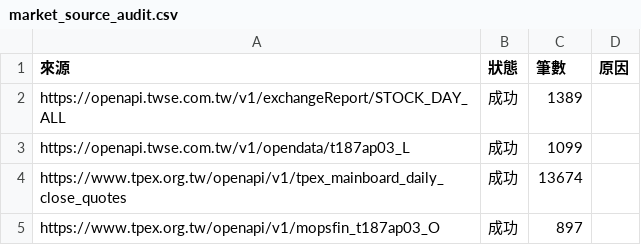
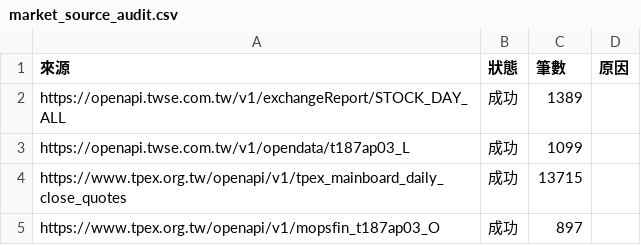
Before and after one commit to hank0509-hash/etf-buy-radar, a CSV file: site/market_source_audit.csv, drawn as a sheet.

```diff
--- a/site/market_source_audit.csv
+++ b/site/market_source_audit.csv
@@ -3,3 +3,3 @@ https://openapi.twse.com.tw/v1/exchangeReport/STOCK_DAY_ALL,成功,1389,
 https://openapi.twse.com.tw/v1/opendata/t187ap03_L,成功,1099,
-https://www.tpex.org.tw/openapi/v1/tpex_mainboard_daily_close_quotes,成功,13674,
+https://www.tpex.org.tw/openapi/v1/tpex_mainboard_daily_close_quotes,成功,13715,
 https://www.tpex.org.tw/openapi/v1/mopsfin_t187ap03_O,成功,897,
```
Also changed, not shown: site/source_audit.csv, site/v8_current.csv, 13 other files.
